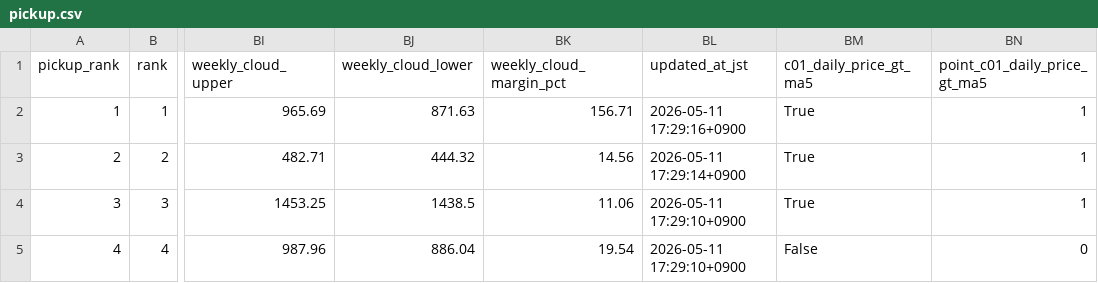
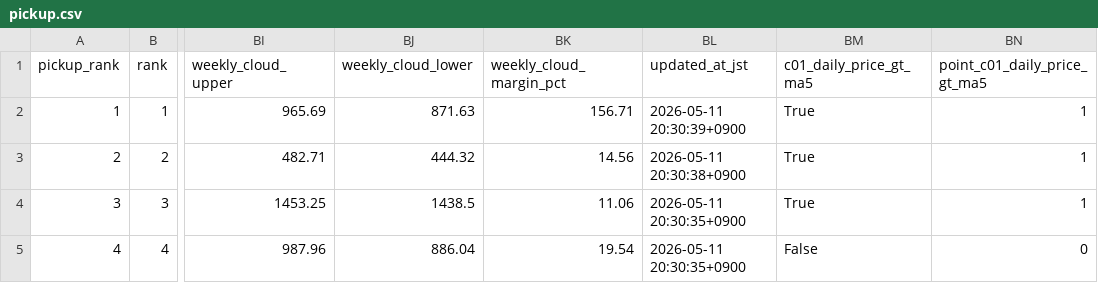
Before and after one commit to bosonization/stock-web-u001, a CSV file: pickup.csv, drawn as a sheet; only a part is shown, gaps mark what is left out; the diff names each change by its address in the sheet, - before the commit and + after, or states it on an @@ line.

```diff
--- a/pickup.csv
+++ b/pickup.csv
-BL2 (updated_at_jst): 2026-05-11 17:29:16+0900
+BL2 (updated_at_jst): 2026-05-11 20:30:39+0900
-BL3 (updated_at_jst): 2026-05-11 17:29:14+0900
+BL3 (updated_at_jst): 2026-05-11 20:30:38+0900
-BL4:BL5 (updated_at_jst): 2026-05-11 17:29:10+0900
+BL4:BL5 (updated_at_jst): 2026-05-11 20:30:35+0900
```
Also changed, not shown: all_scores.csv, indicator_details.csv, 2 other files.
